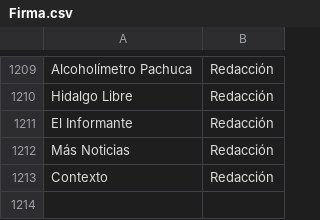
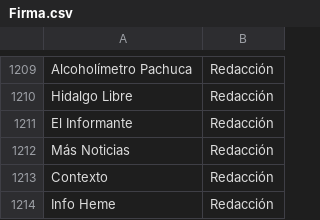
Before and after one commit to thelonious9/Enlaces, a CSV file: Firma.csv, drawn as a sheet; only a part is shown, gaps mark what is left out.

```diff
--- a/Firma.csv
+++ b/Firma.csv
@@ -1213 +1213,2 @@ Más Noticias,Redacción
 Contexto,Redacción
+Info Heme,Redacción
```
Also changed, not shown: Medio.csv.
